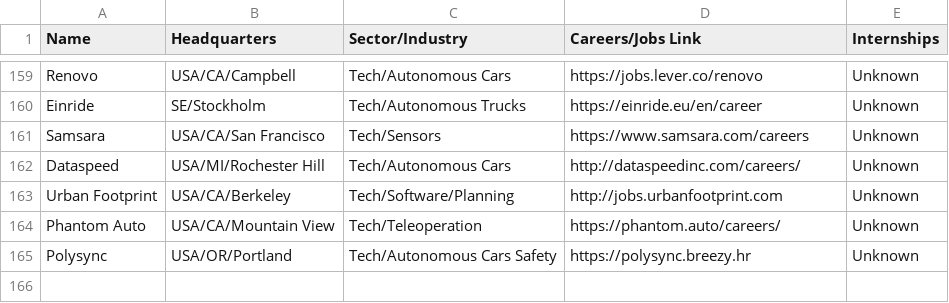
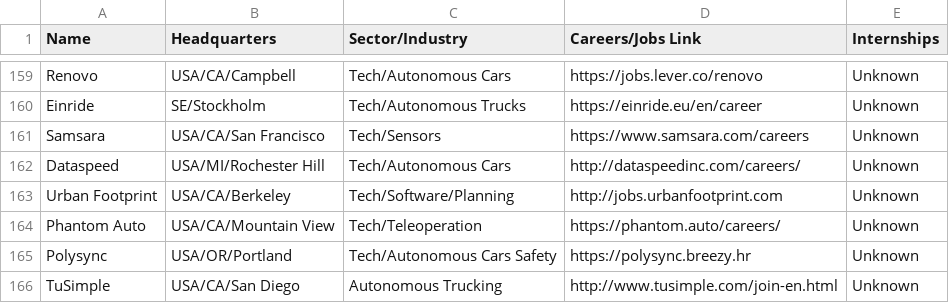
Before and after one commit to davidbailey/tum, a CSV file: companies.csv, drawn as a sheet; only a part is shown, gaps mark what is left out; the diff names each change by its address in the sheet, - before the commit and + after, or states it on an @@ line.

Commit message:
Update companies.csv

```diff
--- a/companies.csv
+++ b/companies.csv
+row 166: TuSimple | USA/CA/San Diego | Autonomous Trucking | http://www.tusimple.com/join-en.html | Unknown
```
